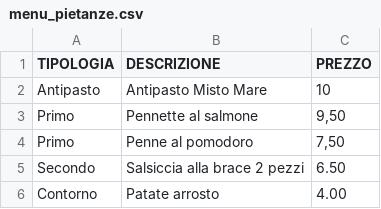
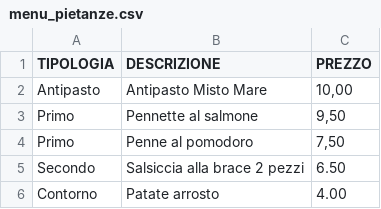
Before and after one commit to UserH725/comande-ristorante, a CSV file: menu_pietanze.csv, drawn as a sheet; only a part is shown.

Commit message:
Fix price format for Antipasto Misto Mare
Updated price format for Antipasto Misto Mare.

```diff
--- a/menu_pietanze.csv
+++ b/menu_pietanze.csv
@@ -1,3 +1,3 @@
 TIPOLOGIA;DESCRIZIONE;PREZZO
-Antipasto;Antipasto Misto Mare;10
+Antipasto;Antipasto Misto Mare;10,00
 Primo;Pennette al salmone;9,50
```
